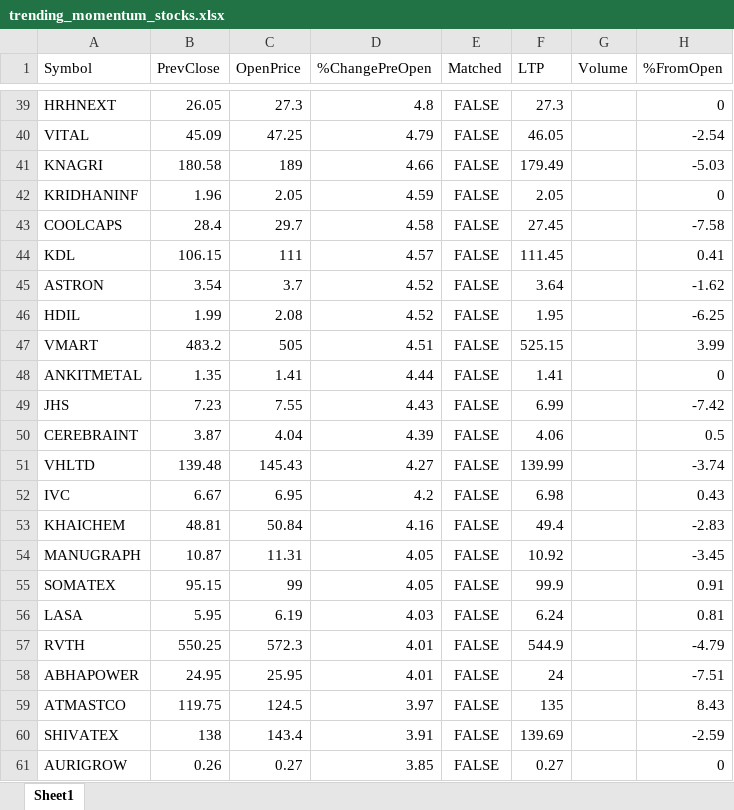
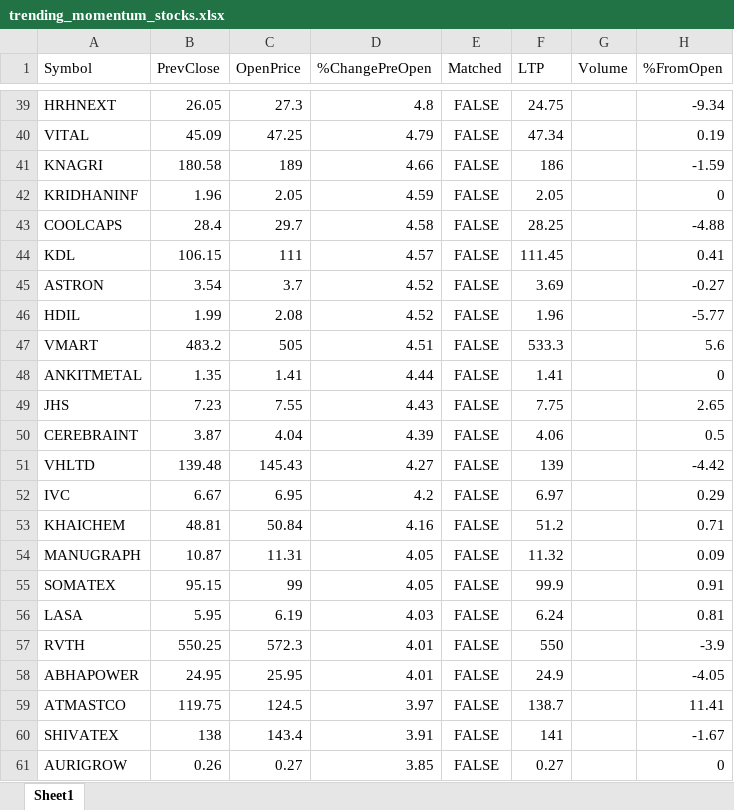
Before and after one commit to npparmar28/momentum-pwa, an Excel workbook: data/trending_momentum_stocks.xlsx, sheet Sheet1, drawn as a sheet; only a part is shown, gaps mark what is left out; values as stored, in another font and other column widths than the file's, no borders; the diff covers the shown part only; the diff names each change by its address in the sheet, - before the commit and + after, or states it on an @@ line.

```diff
--- a/data/trending_momentum_stocks.xlsx (sheet Sheet1)
+++ b/data/trending_momentum_stocks.xlsx (sheet Sheet1)
-F39 (LTP): 27.3
+F39 (LTP): 24.75
-H39 (%FromOpen): 0
+H39 (%FromOpen): -9.34
-F40 (LTP): 46.05
+F40 (LTP): 47.34
-H40 (%FromOpen): -2.54
+H40 (%FromOpen): 0.19
-F41 (LTP): 179.49
+F41 (LTP): 186
-H41 (%FromOpen): -5.03
+H41 (%FromOpen): -1.59
-F43 (LTP): 27.45
+F43 (LTP): 28.25
-H43 (%FromOpen): -7.58
+H43 (%FromOpen): -4.88
-F45 (LTP): 3.64
+F45 (LTP): 3.69
-H45 (%FromOpen): -1.62
+H45 (%FromOpen): -0.27
-F46 (LTP): 1.95
+F46 (LTP): 1.96
-H46 (%FromOpen): -6.25
+H46 (%FromOpen): -5.77
-F47 (LTP): 525.15
+F47 (LTP): 533.3
-H47 (%FromOpen): 3.99
+H47 (%FromOpen): 5.6
-F49 (LTP): 6.99
+F49 (LTP): 7.75
-H49 (%FromOpen): -7.42
+H49 (%FromOpen): 2.65
-F51 (LTP): 139.99
+F51 (LTP): 139
-H51 (%FromOpen): -3.74
+H51 (%FromOpen): -4.42
-F52 (LTP): 6.98
+F52 (LTP): 6.97
-H52 (%FromOpen): 0.43
+H52 (%FromOpen): 0.29
-F53 (LTP): 49.4
+F53 (LTP): 51.2
-H53 (%FromOpen): -2.83
+H53 (%FromOpen): 0.71
-F54 (LTP): 10.92
+F54 (LTP): 11.32
-H54 (%FromOpen): -3.45
+H54 (%FromOpen): 0.09
-F57 (LTP): 544.9
+F57 (LTP): 550
-H57 (%FromOpen): -4.79
+H57 (%FromOpen): -3.9
-F58 (LTP): 24
+F58 (LTP): 24.9
-H58 (%FromOpen): -7.51
+H58 (%FromOpen): -4.05
-F59 (LTP): 135
+F59 (LTP): 138.7
-H59 (%FromOpen): 8.43
+H59 (%FromOpen): 11.41
-F60 (LTP): 139.69
+F60 (LTP): 141
-H60 (%FromOpen): -2.59
+H60 (%FromOpen): -1.67
```
Also changed, not shown: 322 edited cells elsewhere in this sheet, 1 other file.
